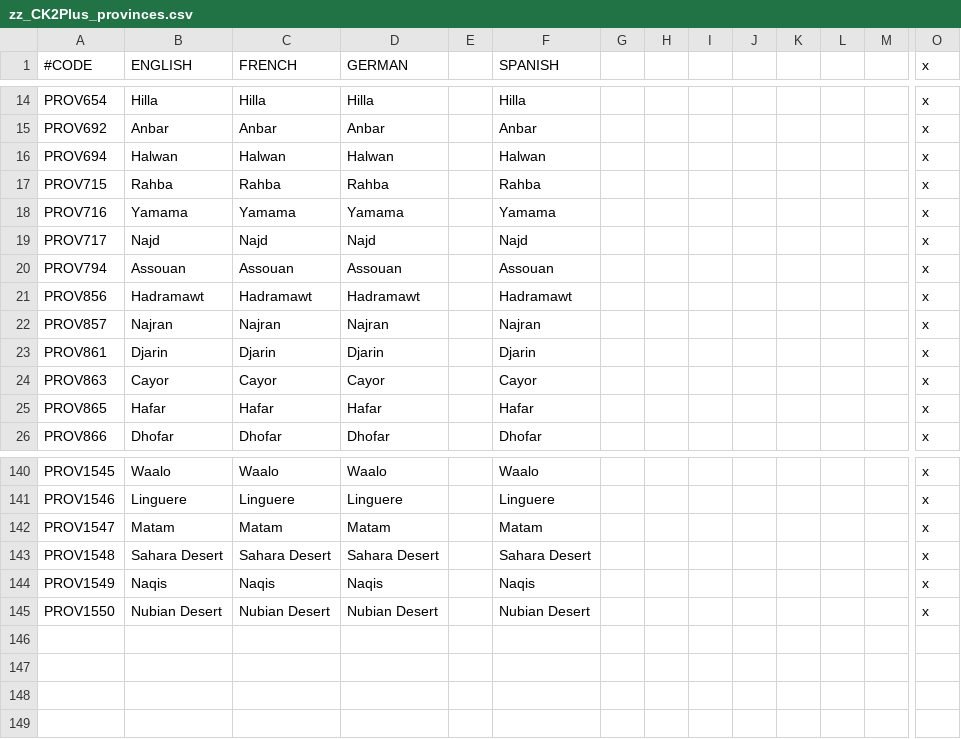
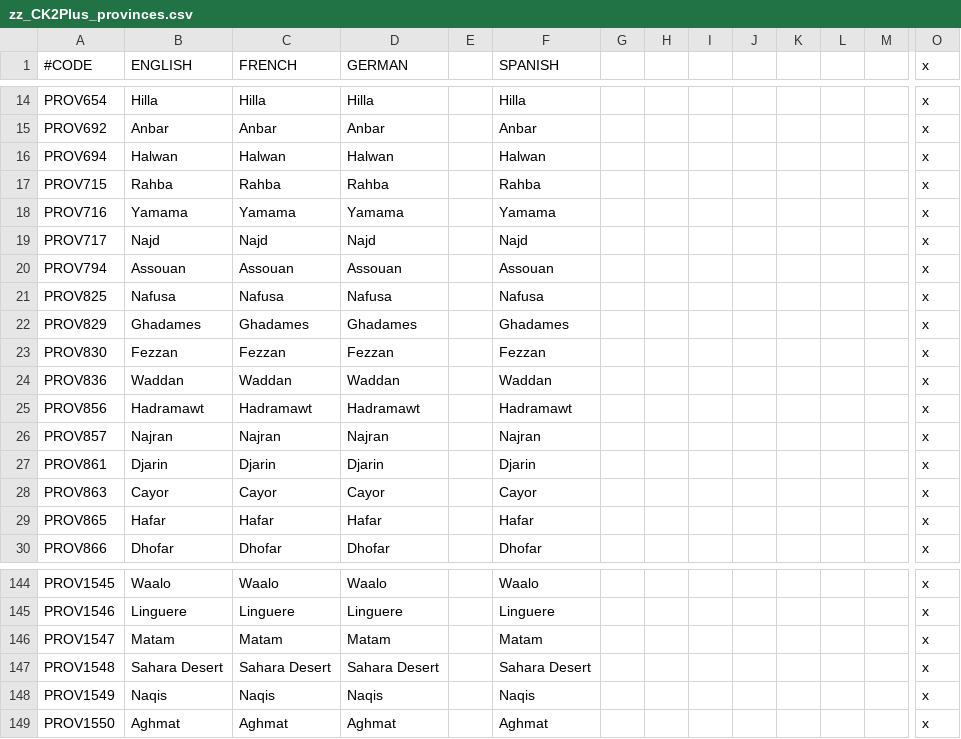
Before and after one commit to ck2plus/CK2Plus, a CSV file: CK2Plus/localisation/zz_CK2Plus_provinces.csv, drawn as a sheet; only a part is shown, gaps mark what is left out; addresses are those after the commit; rows hold the shown columns only; the diff names each change by its address in the sheet, - before the commit and + after, or states it on an @@ line.

```diff
--- a/CK2Plus/localisation/zz_CK2Plus_provinces.csv
+++ b/CK2Plus/localisation/zz_CK2Plus_provinces.csv
+row 21: PROV825 | Nafusa | Nafusa | Nafusa |  | Nafusa |  |  |  |  |  |  |  | x
+row 22: PROV829 | Ghadames | Ghadames | Ghadames |  | Ghadames |  |  |  |  |  |  |  | x
+row 23: PROV830 | Fezzan | Fezzan | Fezzan |  | Fezzan |  |  |  |  |  |  |  | x
+row 24: PROV836 | Waddan | Waddan | Waddan |  | Waddan |  |  |  |  |  |  |  | x
-B149 (ENGLISH): Nubian Desert
+B149 (ENGLISH): Aghmat
-C149 (FRENCH): Nubian Desert
+C149 (FRENCH): Aghmat
-D149 (GERMAN): Nubian Desert
+D149 (GERMAN): Aghmat
-F149 (SPANISH): Nubian Desert
+F149 (SPANISH): Aghmat
```
Also changed, not shown: CK2Plus/eu4_converter/nation_table.csv, CK2Plus/localisation/zz_CK2Plus_titles.csv, 53 other files.
